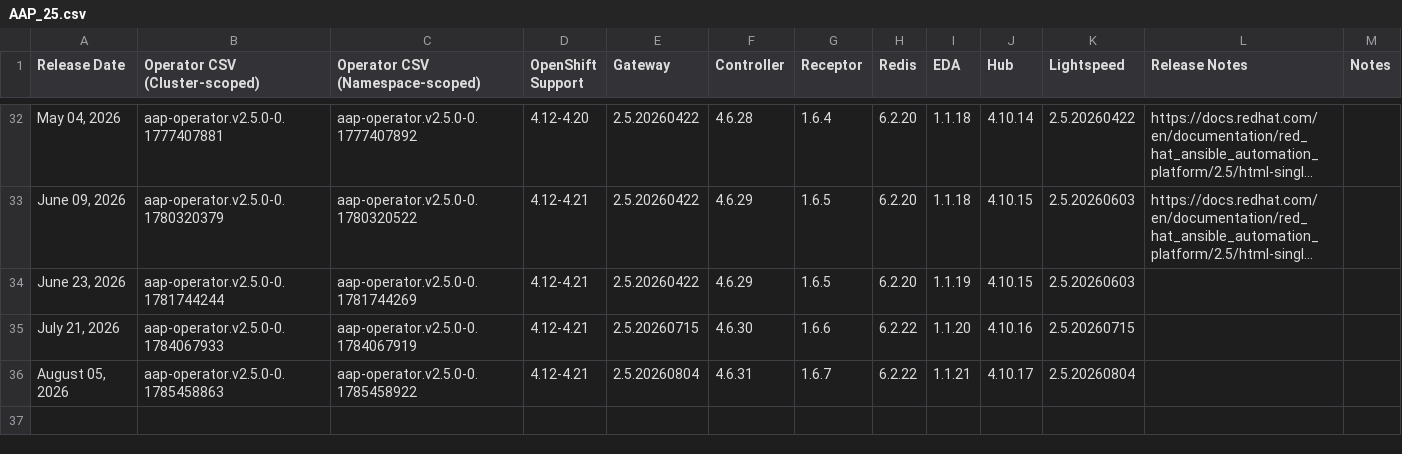
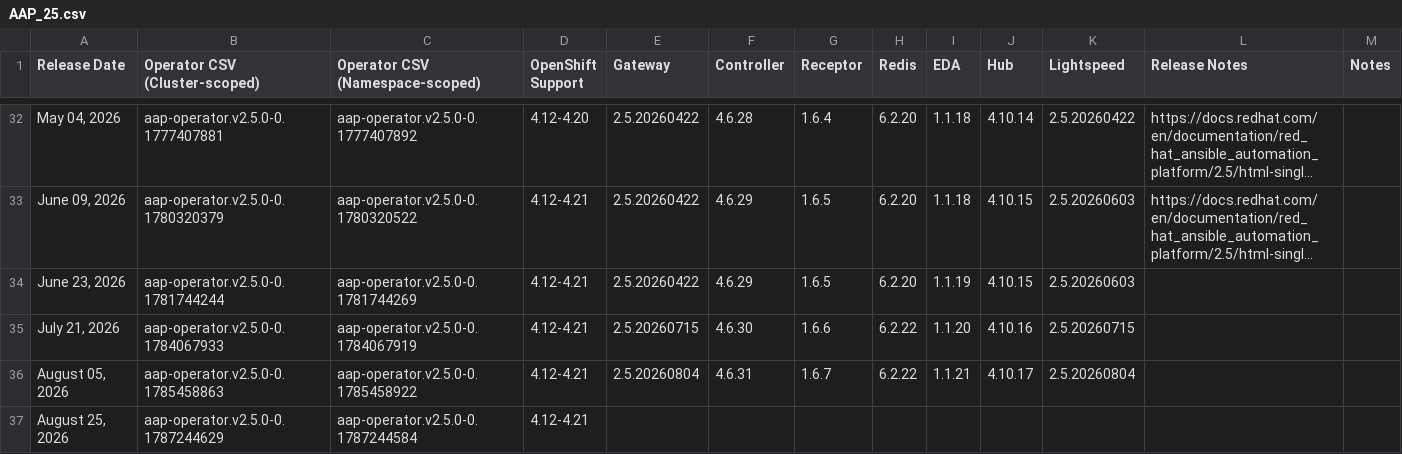
Before and after one commit to lennysh/aap-openshift-compatibility-matrix, a CSV file: data/AAP_25.csv, drawn as a sheet; only a part is shown, gaps mark what is left out; long unchanged cells end in …; the diff names each change by its address in the sheet, - before the commit and + after, or states it on an @@ line.

```diff
--- a/data/AAP_25.csv
+++ b/data/AAP_25.csv
+row 37: August 25, 2026 | aap-operator.v2.5.0-0.1787244629 | aap-operator.v2.5.0-0.1787244584 | 4.12-4.21
```
Also changed, not shown: data/AAP_24.csv, data/AAP_26.csv, 1 other file.
